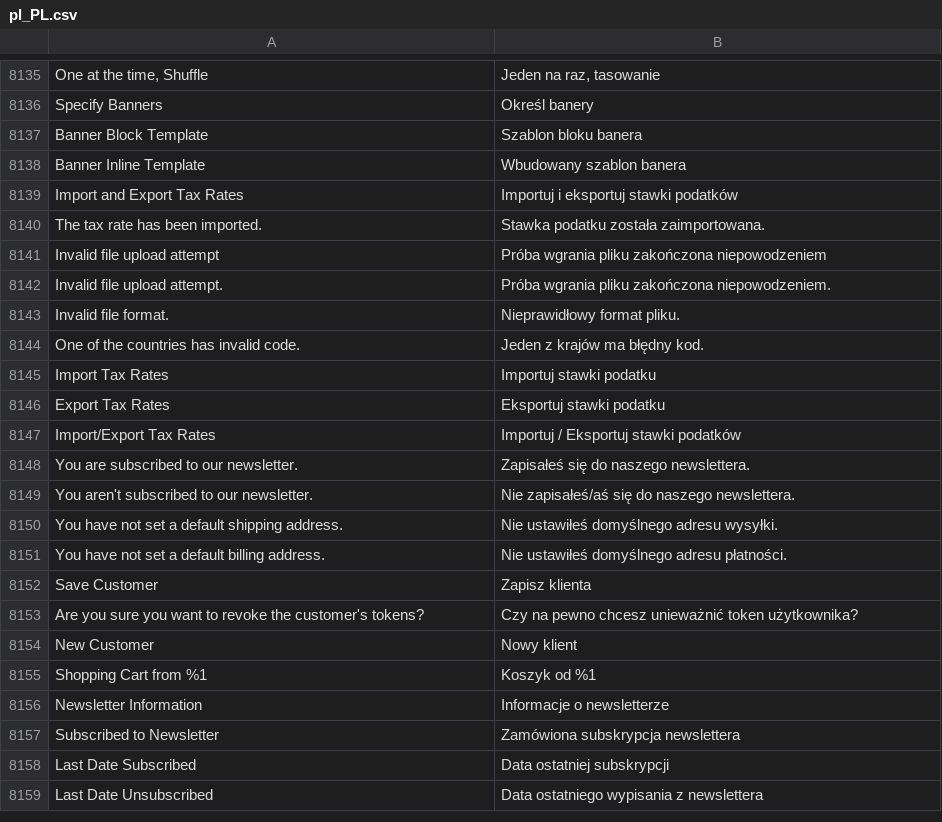
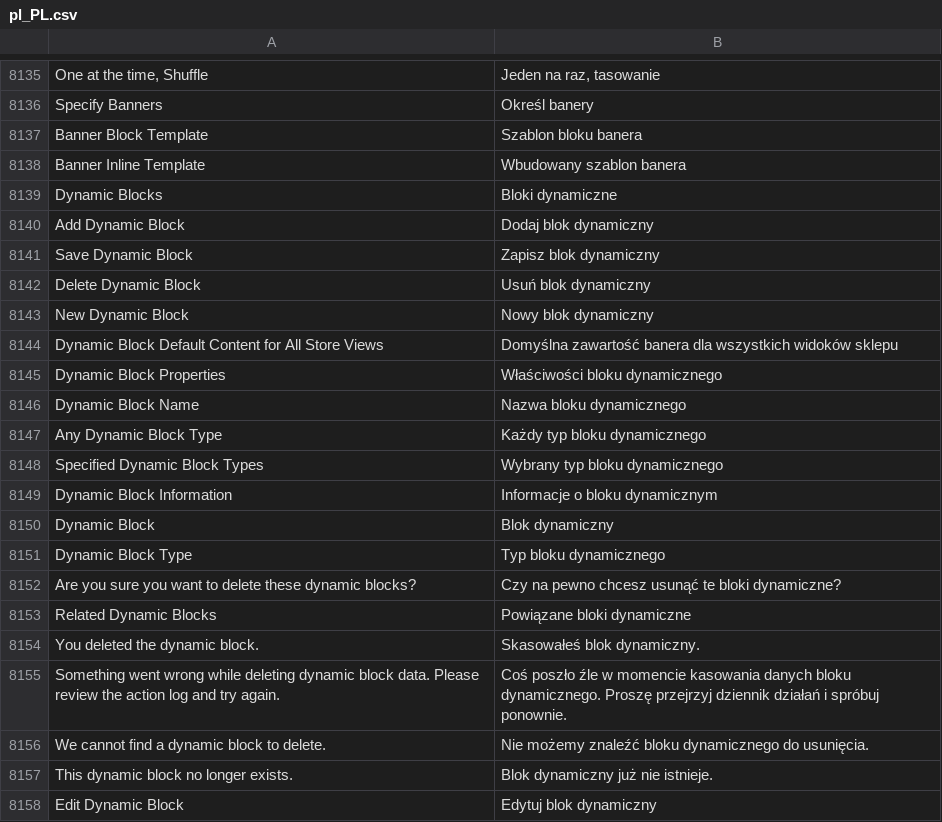
Before and after one commit to magento-l10n/language-pl_PL, a CSV file: pl_PL.csv, drawn as a sheet; only a part is shown, gaps mark what is left out; the shorter side is filled out with more unchanged rows; the diff covers the shown part only; the diff names each change by its address in the sheet, - before the commit and + after, or states it on an @@ line.

Commit message:
Updating translations from Crowdin.

```diff
--- a/pl_PL.csv
+++ b/pl_PL.csv
+row 8139: Dynamic Blocks | Bloki dynamiczne
+row 8140: Add Dynamic Block | Dodaj blok dynamiczny
+row 8141: Save Dynamic Block | Zapisz blok dynamiczny
+row 8142: Delete Dynamic Block | Usuń blok dynamiczny
+row 8143: New Dynamic Block | Nowy blok dynamiczny
+row 8144: Dynamic Block Default Content for All Store Views | Domyślna zawartość banera dla wszystkich widoków sklepu
+row 8145: Dynamic Block Properties | Właściwości bloku dynamicznego
+row 8146: Dynamic Block Name | Nazwa bloku dynamicznego
+row 8147: Any Dynamic Block Type | Każdy typ bloku dynamicznego
+row 8148: Specified Dynamic Block Types | Wybrany typ bloku dynamicznego
+row 8149: Dynamic Block Information | Informacje o bloku dynamicznym
+row 8150: Dynamic Block | Blok dynamiczny
+row 8151: Dynamic Block Type | Typ bloku dynamicznego
+row 8152: Are you sure you want to delete these dynamic blocks? | Czy na pewno chcesz usunąć te bloki dynamiczne?
+row 8153: Related Dynamic Blocks | Powiązane bloki dynamiczne
+row 8154: You deleted the dynamic block. | Skasowałeś blok dynamiczny.
+row 8155: Something went wrong while deleting dynamic block data. Please review the action log and try again. | Coś poszło źle w momencie kasowania danych bloku dynamicznego. Proszę przejrzyj dziennik działań i spróbuj ponownie.
+row 8156: We cannot find a dynamic block to delete. | Nie możemy znaleźć bloku dynamicznego do usunięcia.
+row 8157: This dynamic block no longer exists. | Blok dynamiczny już nie istnieje.
+row 8158: Edit Dynamic Block | Edytuj blok dynamiczny
```
Also changed, not shown: 19 added rows elsewhere in this file.
